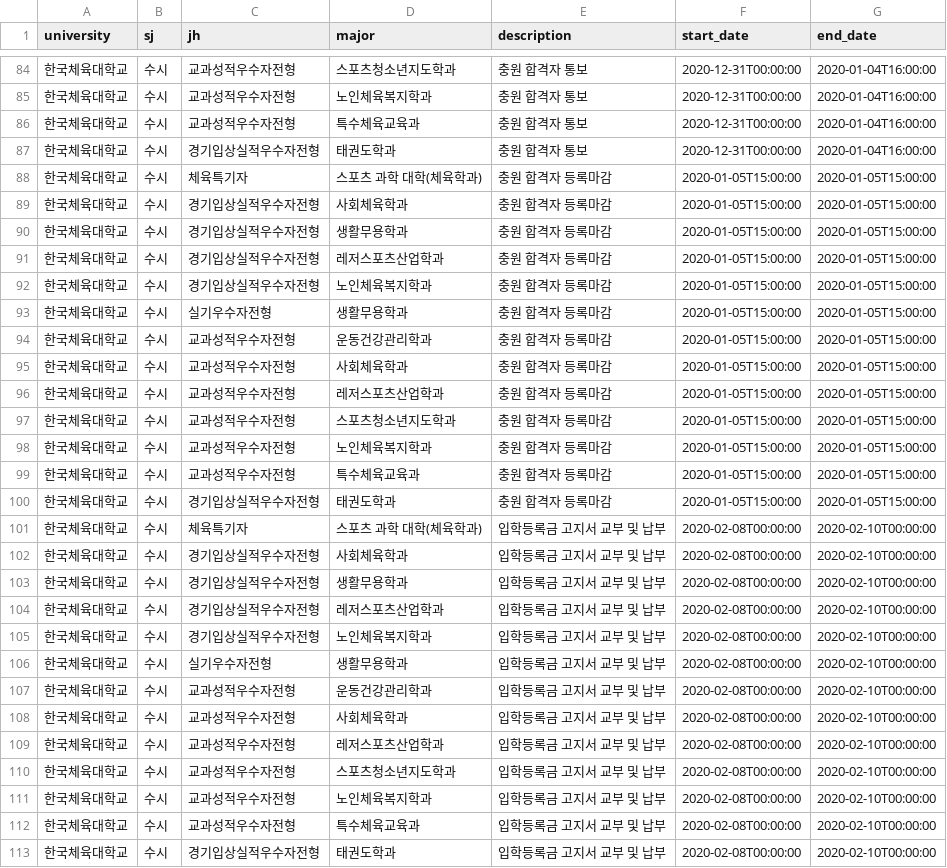
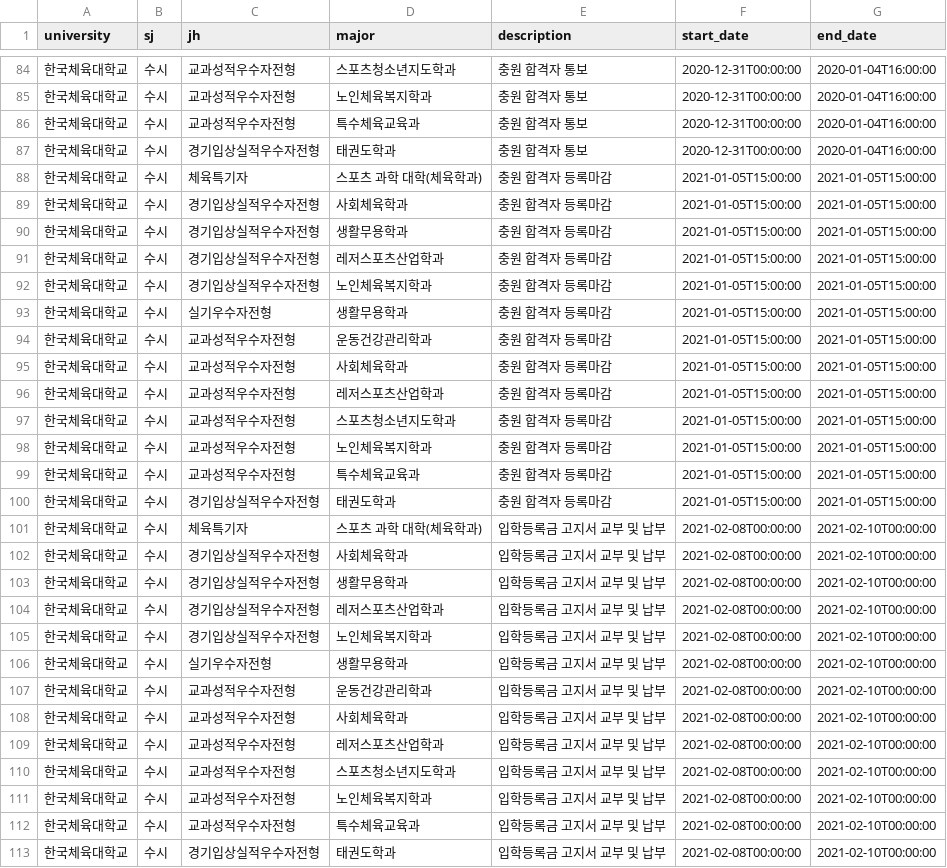
Before and after one commit to podobong/input, a CSV file: csv/한국체육대학교/schedule.csv, drawn as a sheet; only a part is shown, gaps mark what is left out.

```diff
--- a/csv/한국체육대학교/schedule.csv
+++ b/csv/한국체육대학교/schedule.csv
@@ -87,27 +87,27 @@ university,sj,jh,major,description,start_date,end_date
 한국체육대학교,수시,경기입상실적우수자전형,태권도학과,충원 합격자 통보,2020-12-31T00:00:00,2020-01-04T16:00:00
-한국체육대학교,수시,체육특기자,스포츠 과학 대학(체육학과),충원 합격자 등록마감,2020-01-05T15:00:00,2020-01-05T15:00:00
-한국체육대학교,수시,경기입상실적우수자전형,사회체육학과,충원 합격자 등록마감,2020-01-05T15:00:00,2020-01-05T15:00:00
-한국체육대학교,수시,경기입상실적우수자전형,생활무용학과,충원 합격자 등록마감,2020-01-05T15:00:00,2020-01-05T15:00:00
-한국체육대학교,수시,경기입상실적우수자전형,레저스포츠산업학과,충원 합격자 등록마감,2020-01-05T15:00:00,2020-01-05T15:00:00
-한국체육대학교,수시,경기입상실적우수자전형,노인체육복지학과,충원 합격자 등록마감,2020-01-05T15:00:00,2020-01-05T15:00:00
-한국체육대학교,수시,실기우수자전형,생활무용학과,충원 합격자 등록마감,2020-01-05T15:00:00,2020-01-05T15:00:00
-한국체육대학교,수시,교과성적우수자전형,운동건강관리학과,충원 합격자 등록마감,2020-01-05T15:00:00,2020-01-05T15:00:00
-한국체육대학교,수시,교과성적우수자전형,사회체육학과,충원 합격자 등록마감,2020-01-05T15:00:00,2020-01-05T15:00:00
-한국체육대학교,수시,교과성적우수자전형,레저스포츠산업학과,충원 합격자 등록마감,2020-01-05T15:00:00,2020-01-05T15:00:00
-한국체육대학교,수시,교과성적우수자전형,스포츠청소년지도학과,충원 합격자 등록마감,2020-01-05T15:00:00,2020-01-05T15:00:00
-한국체육대학교,수시,교과성적우수자전형,노인체육복지학과,충원 합격자 등록마감,2020-01-05T15:00:00,2020-01-05T15:00:00
-한국체육대학교,수시,교과성적우수자전형,특수체육교육과,충원 합격자 등록마감,2020-01-05T15:00:00,2020-01-05T15:00:00
-한국체육대학교,수시,경기입상실적우수자전형,태권도학과,충원 합격자 등록마감,2020-01-05T15:00:00,2020-01-05T15:00:00
-한국체육대학교,수시,체육특기자,스포츠 과학 대학(체육학과),입학등록금 고지서 교부 및 납부,2020-02-08T00:00:00,2020-02-10T00:00:00
-한국체육대학교,수시,경기입상실적우수자전형,사회체육학과,입학등록금 고지서 교부 및 납부,2020-02-08T00:00:00,2020-02-10T00:00:00
-한국체육대학교,수시,경기입상실적우수자전형,생활무용학과,입학등록금 고지서 교부 및 납부,2020-02-08T00:00:00,2020-02-10T00:00:00
-한국체육대학교,수시,경기입상실적우수자전형,레저스포츠산업학과,입학등록금 고지서 교부 및 납부,2020-02-08T00:00:00,2020-02-10T00:00:00
-한국체육대학교,수시,경기입상실적우수자전형,노인체육복지학과,입학등록금 고지서 교부 및 납부,2020-02-08T00:00:00,2020-02-10T00:00:00
-한국체육대학교,수시,실기우수자전형,생활무용학과,입학등록금 고지서 교부 및 납부,2020-02-08T00:00:00,2020-02-10T00:00:00
-한국체육대학교,수시,교과성적우수자전형,운동건강관리학과,입학등록금 고지서 교부 및 납부,2020-02-08T00:00:00,2020-02-10T00:00:00
-한국체육대학교,수시,교과성적우수자전형,사회체육학과,입학등록금 고지서 교부 및 납부,2020-02-08T00:00:00,2020-02-10T00:00:00
-한국체육대학교,수시,교과성적우수자전형,레저스포츠산업학과,입학등록금 고지서 교부 및 납부,2020-02-08T00:00:00,2020-02-10T00:00:00
-한국체육대학교,수시,교과성적우수자전형,스포츠청소년지도학과,입학등록금 고지서 교부 및 납부,2020-02-08T00:00:00,2020-02-10T00:00:00
-한국체육대학교,수시,교과성적우수자전형,노인체육복지학과,입학등록금 고지서 교부 및 납부,2020-02-08T00:00:00,2020-02-10T00:00:00
-한국체육대학교,수시,교과성적우수자전형,특수체육교육과,입학등록금 고지서 교부 및 납부,2020-02-08T00:00:00,2020-02-10T00:00:00
-한국체육대학교,수시,경기입상실적우수자전형,태권도학과,입학등록금 고지서 교부 및 납부,2020-02-08T00:00:00,2020-02-10T00:00:00
+한국체육대학교,수시,체육특기자,스포츠 과학 대학(체육학과),충원 합격자 등록마감,2021-01-05T15:00:00,2021-01-05T15:00:00
+한국체육대학교,수시,경기입상실적우수자전형,사회체육학과,충원 합격자 등록마감,2021-01-05T15:00:00,2021-01-05T15:00:00
+한국체육대학교,수시,경기입상실적우수자전형,생활무용학과,충원 합격자 등록마감,2021-01-05T15:00:00,2021-01-05T15:00:00
+한국체육대학교,수시,경기입상실적우수자전형,레저스포츠산업학과,충원 합격자 등록마감,2021-01-05T15:00:00,2021-01-05T15:00:00
+한국체육대학교,수시,경기입상실적우수자전형,노인체육복지학과,충원 합격자 등록마감,2021-01-05T15:00:00,2021-01-05T15:00:00
+한국체육대학교,수시,실기우수자전형,생활무용학과,충원 합격자 등록마감,2021-01-05T15:00:00,2021-01-05T15:00:00
+한국체육대학교,수시,교과성적우수자전형,운동건강관리학과,충원 합격자 등록마감,2021-01-05T15:00:00,2021-01-05T15:00:00
+한국체육대학교,수시,교과성적우수자전형,사회체육학과,충원 합격자 등록마감,2021-01-05T15:00:00,2021-01-05T15:00:00
+한국체육대학교,수시,교과성적우수자전형,레저스포츠산업학과,충원 합격자 등록마감,2021-01-05T15:00:00,2021-01-05T15:00:00
+한국체육대학교,수시,교과성적우수자전형,스포츠청소년지도학과,충원 합격자 등록마감,2021-01-05T15:00:00,2021-01-05T15:00:00
+한국체육대학교,수시,교과성적우수자전형,노인체육복지학과,충원 합격자 등록마감,2021-01-05T15:00:00,2021-01-05T15:00:00
+한국체육대학교,수시,교과성적우수자전형,특수체육교육과,충원 합격자 등록마감,2021-01-05T15:00:00,2021-01-05T15:00:00
+한국체육대학교,수시,경기입상실적우수자전형,태권도학과,충원 합격자 등록마감,2021-01-05T15:00:00,2021-01-05T15:00:00
+한국체육대학교,수시,체육특기자,스포츠 과학 대학(체육학과),입학등록금 고지서 교부 및 납부,2021-02-08T00:00:00,2021-02-10T00:00:00
+한국체육대학교,수시,경기입상실적우수자전형,사회체육학과,입학등록금 고지서 교부 및 납부,2021-02-08T00:00:00,2021-02-10T00:00:00
+한국체육대학교,수시,경기입상실적우수자전형,생활무용학과,입학등록금 고지서 교부 및 납부,2021-02-08T00:00:00,2021-02-10T00:00:00
+한국체육대학교,수시,경기입상실적우수자전형,레저스포츠산업학과,입학등록금 고지서 교부 및 납부,2021-02-08T00:00:00,2021-02-10T00:00:00
+한국체육대학교,수시,경기입상실적우수자전형,노인체육복지학과,입학등록금 고지서 교부 및 납부,2021-02-08T00:00:00,2021-02-10T00:00:00
+한국체육대학교,수시,실기우수자전형,생활무용학과,입학등록금 고지서 교부 및 납부,2021-02-08T00:00:00,2021-02-10T00:00:00
+한국체육대학교,수시,교과성적우수자전형,운동건강관리학과,입학등록금 고지서 교부 및 납부,2021-02-08T00:00:00,2021-02-10T00:00:00
+한국체육대학교,수시,교과성적우수자전형,사회체육학과,입학등록금 고지서 교부 및 납부,2021-02-08T00:00:00,2021-02-10T00:00:00
+한국체육대학교,수시,교과성적우수자전형,레저스포츠산업학과,입학등록금 고지서 교부 및 납부,2021-02-08T00:00:00,2021-02-10T00:00:00
+한국체육대학교,수시,교과성적우수자전형,스포츠청소년지도학과,입학등록금 고지서 교부 및 납부,2021-02-08T00:00:00,2021-02-10T00:00:00
+한국체육대학교,수시,교과성적우수자전형,노인체육복지학과,입학등록금 고지서 교부 및 납부,2021-02-08T00:00:00,2021-02-10T00:00:00
+한국체육대학교,수시,교과성적우수자전형,특수체육교육과,입학등록금 고지서 교부 및 납부,2021-02-08T00:00:00,2021-02-10T00:00:00
+한국체육대학교,수시,경기입상실적우수자전형,태권도학과,입학등록금 고지서 교부 및 납부,2021-02-08T00:00:00,2021-02-10T00:00:00
```
Also changed, not shown: csv/단국대학교/schedule.csv.
